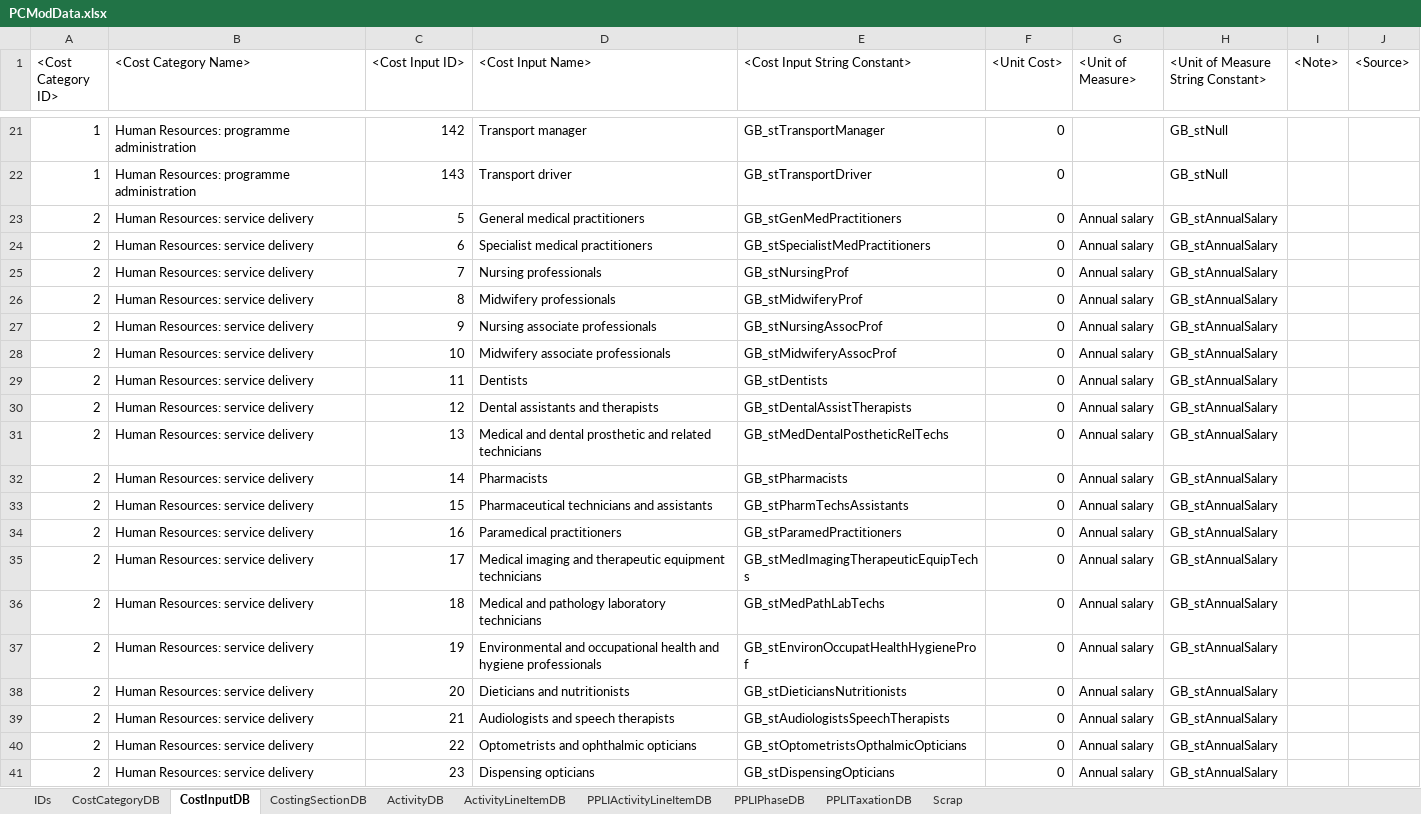
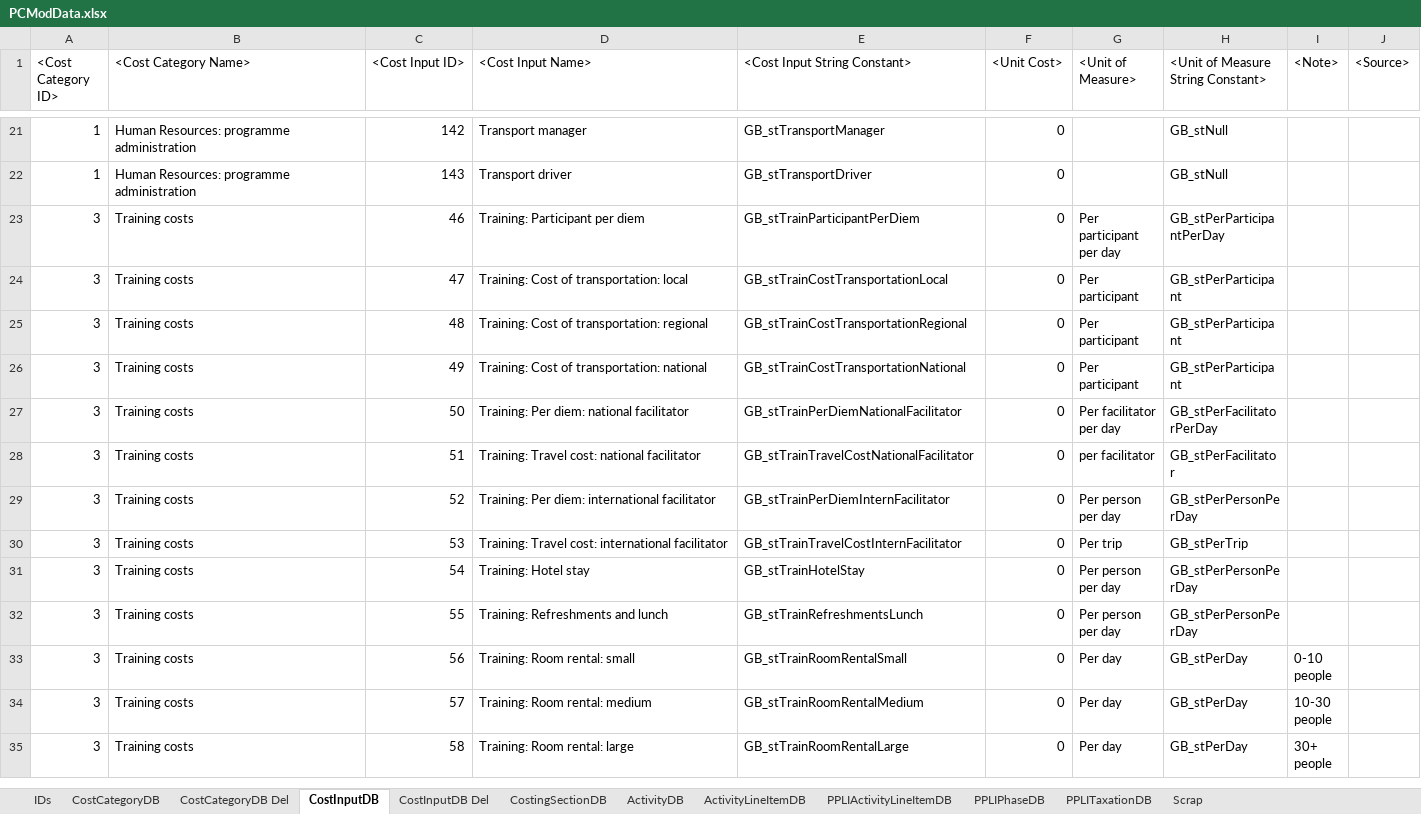
Before and after one commit to AvenirHealth-org/SpectrumWebDefaultData, an Excel workbook: SourceData/programmecosting/PCModData.xlsx, sheet CostInputDB, drawn as a sheet; only a part is shown, gaps mark what is left out; the shorter side is filled out with more unchanged rows; values as stored, in another font and other column widths than the file's, no borders; the diff covers the shown part only; the diff names each change by its address in the sheet, - before the commit and + after, or states it on an @@ line.

Commit message:
IHT and TB apps: Removed HR service delivery cost category and associated cost inputs.

```diff
--- a/SourceData/programmecosting/PCModData.xlsx (sheet CostInputDB)
+++ b/SourceData/programmecosting/PCModData.xlsx (sheet CostInputDB)
+sheet tab: CostCategoryDB Del
+sheet tab: CostInputDB Del
-row 23: 2 | Human Resources: service delivery | 5 | General medical practitioners | GB_stGenMedPractitioners | 0 | Annual salary | GB_stAnnualSalary
-row 24: 2 | Human Resources: service delivery | 6 | Specialist medical practitioners | GB_stSpecialistMedPractitioners | 0 | Annual salary | GB_stAnnualSalary
-row 25: 2 | Human Resources: service delivery | 7 | Nursing professionals | GB_stNursingProf | 0 | Annual salary | GB_stAnnualSalary
-row 26: 2 | Human Resources: service delivery | 8 | Midwifery professionals | GB_stMidwiferyProf | 0 | Annual salary | GB_stAnnualSalary
-row 27: 2 | Human Resources: service delivery | 9 | Nursing associate professionals | GB_stNursingAssocProf | 0 | Annual salary | GB_stAnnualSalary
-row 28: 2 | Human Resources: service delivery | 10 | Midwifery associate professionals | GB_stMidwiferyAssocProf | 0 | Annual salary | GB_stAnnualSalary
-row 29: 2 | Human Resources: service delivery | 11 | Dentists | GB_stDentists | 0 | Annual salary | GB_stAnnualSalary
-row 30: 2 | Human Resources: service delivery | 12 | Dental assistants and therapists | GB_stDentalAssistTherapists | 0 | Annual salary | GB_stAnnualSalary
-row 31: 2 | Human Resources: service delivery | 13 | Medical and dental prosthetic and related technicians | GB_stMedDentalPostheticRelTechs | 0 | Annual salary | GB_stAnnualSalary
-row 32: 2 | Human Resources: service delivery | 14 | Pharmacists | GB_stPharmacists | 0 | Annual salary | GB_stAnnualSalary
-row 33: 2 | Human Resources: service delivery | 15 | Pharmaceutical technicians and assistants | GB_stPharmTechsAssistants | 0 | Annual salary | GB_stAnnualSalary
-row 34: 2 | Human Resources: service delivery | 16 | Paramedical practitioners | GB_stParamedPractitioners | 0 | Annual salary | GB_stAnnualSalary
-row 35: 2 | Human Resources: service delivery | 17 | Medical imaging and therapeutic equipment technicians | GB_stMedImagingTherapeuticEquipTechs | 0 | Annual salary | GB_stAnnualSalary
-row 36: 2 | Human Resources: service delivery | 18 | Medical and pathology laboratory technicians | GB_stMedPathLabTechs | 0 | Annual salary | GB_stAnnualSalary
-row 37: 2 | Human Resources: service delivery | 19 | Environmental and occupational health and hygiene professionals | GB_stEnvironOccupatHealthHygieneProf | 0 | Annual salary | GB_stAnnualSalary
-row 38: 2 | Human Resources: service delivery | 20 | Dieticians and nutritionists | GB_stDieticiansNutritionists | 0 | Annual salary | GB_stAnnualSalary
-row 39: 2 | Human Resources: service delivery | 21 | Audiologists and speech therapists | GB_stAudiologistsSpeechTherapists | 0 | Annual salary | GB_stAnnualSalary
-row 40: 2 | Human Resources: service delivery | 22 | Optometrists and ophthalmic opticians | GB_stOptometristsOpthalmicOpticians | 0 | Annual salary | GB_stAnnualSalary
-row 41: 2 | Human Resources: service delivery | 23 | Dispensing opticians | GB_stDispensingOpticians | 0 | Annual salary | GB_stAnnualSalary
```
Also changed, not shown: 22 removed rows elsewhere in this sheet, sheet CostCategoryDB, 3 other files.
